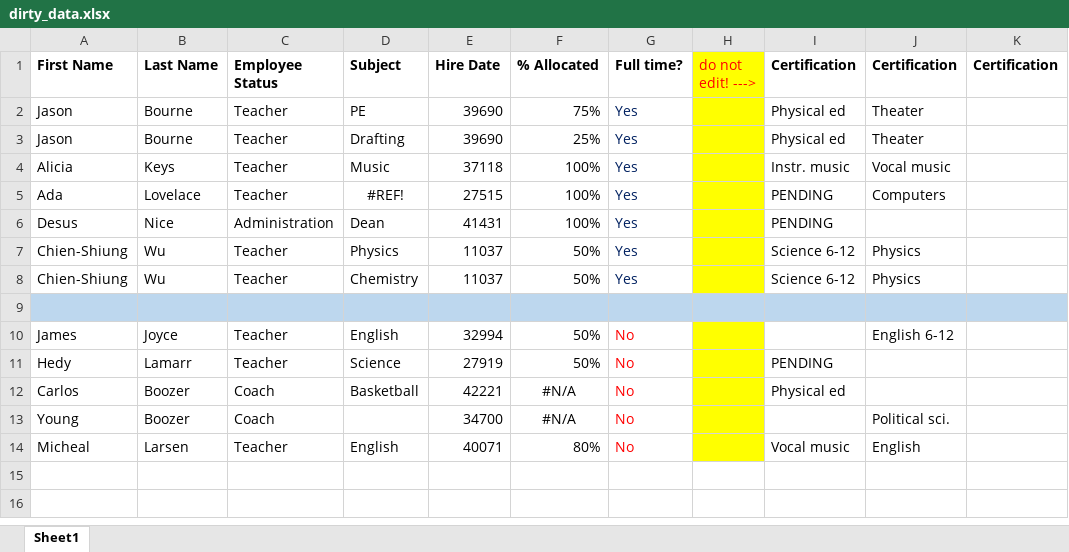
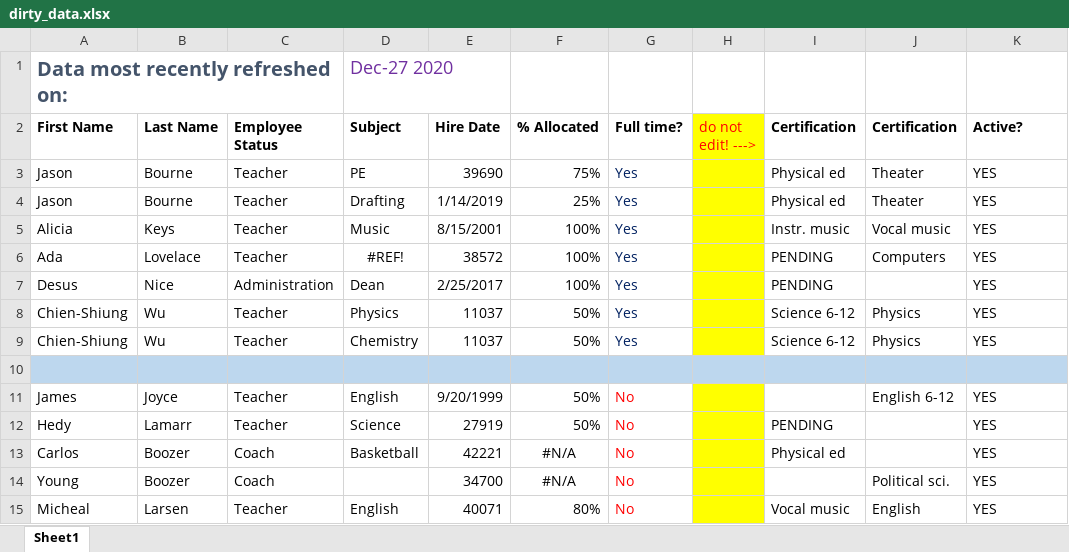
Before and after one commit to sfirke/janitor, an Excel workbook: dirty_data.xlsx, sheet Sheet1, drawn as a sheet; values as stored, in another font and other column widths than the file's, no borders; addresses are those after the commit; the diff names each change by its address in the sheet, - before the commit and + after, or states it on an @@ line.

Commit message:
update README, index, and dirty_data.xlsx to have even dirtier data and show functions like convert_to_date()

```diff
--- a/dirty_data.xlsx (sheet Sheet1)
+++ b/dirty_data.xlsx (sheet Sheet1)
+row 1: Data most recently refreshed on: |  |  | Dec-27 2020
-K2: Certification
+K2: Active?
-K3:K9 (Active?): (empty)
+K3:K9 (Active?): YES
-E4 (Hire Date): 39690
+E4 (Hire Date): 1/14/2019
-E5 (Hire Date): 37118
+E5 (Hire Date): 8/15/2001
-E6 (Hire Date): 27515
+E6 (Hire Date): 38572
-E7 (Hire Date): 41431
+E7 (Hire Date): 2/25/2017
-E11 (Hire Date): 32994
+E11 (Hire Date): 9/20/1999
-K11:K15 (Active?): (empty)
+K11:K15 (Active?): YES
```
Also changed, not shown: formulas that keep their value, 6 other files.
